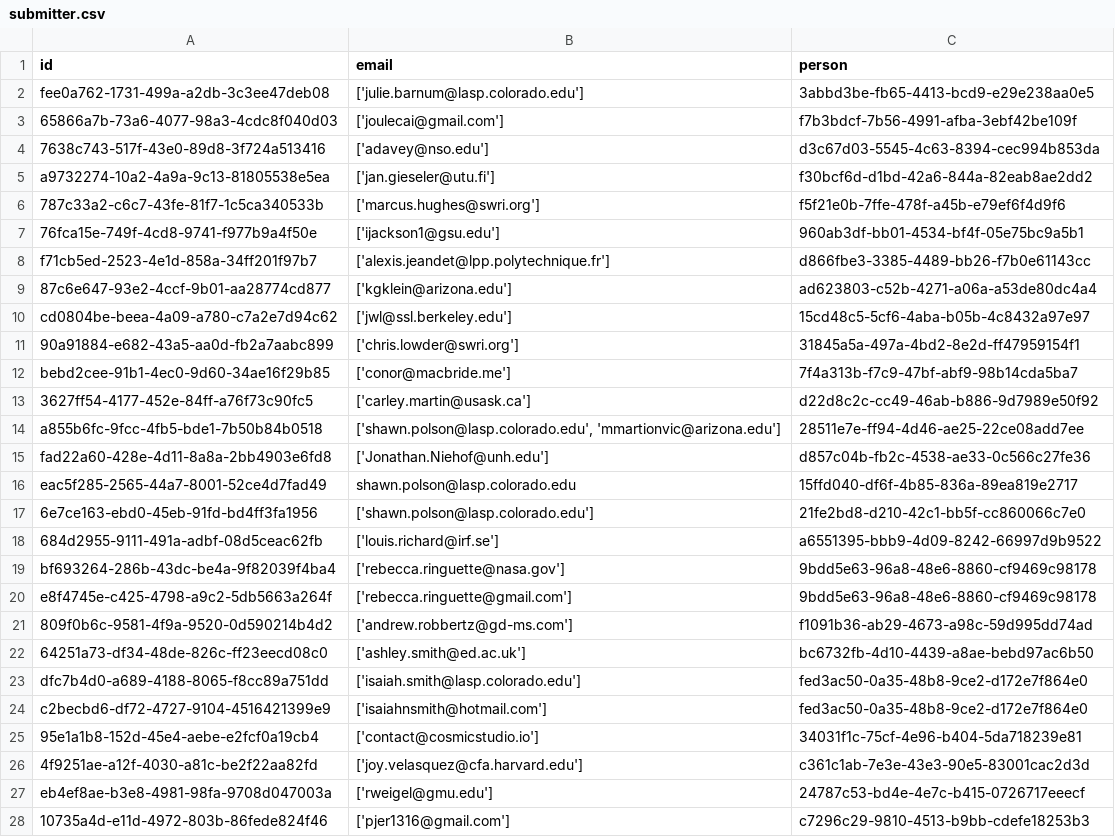
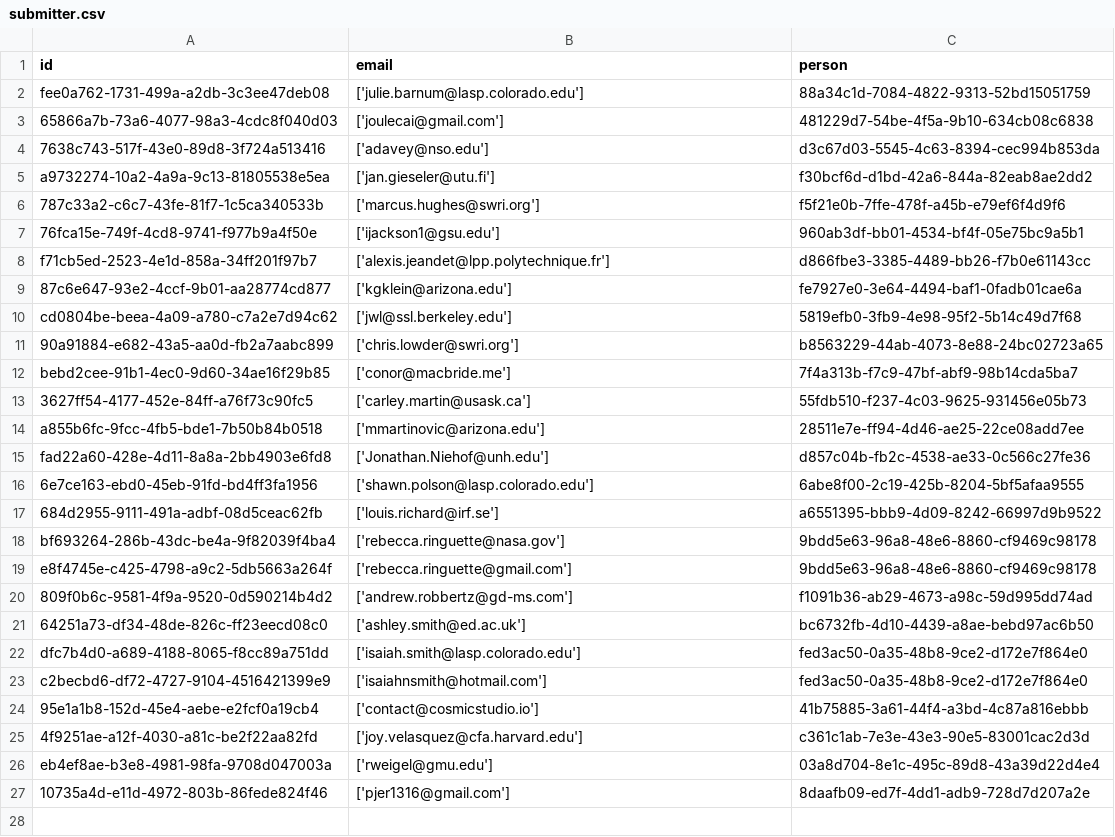
Before and after one commit to Heliophysics-Software-Search-Interface/hssi-website, a CSV file: django/website/config/db/submitter.csv, drawn as a sheet.

Commit message:
Seed CSV promotion 1: metadata reconciliation baseline
Replaces the seed CSVs with a reconciled export of the campaign
database: 70 full-refresh entries, the shared Person, Organization,
Award, RelatedItem and Submitter corrections, the SPASE
instrument/observatory consolidation, the stale-vocabulary recheck,
the AIDApy and IRI-2016 deduplications, the XRTpy duplicate
retirement, three deliberate publications (ADELPHI, MGSutils, DKIST
User Tools), and the survivor slug reassignments. Diff reconciled
against main to remove ordering, surrogate-PK and auto-now noise;
semantic equivalence to the source database machine-verified, and the
set imports cleanly into a production-revision schema (wipe-and-
replace restore test, 2026-08-24).

Also carries the issue #88 controlled-vocabulary enrichment — 50 added
values across 22 entries (45 Related Region, four Data Sources, one
Related Phenomena), zero removals — and the removal of five generic
scientific-Python dependencies (numpy, scipy, matplotlib, astropy,
seaborn) from AFINO's Related Software, which recorded dependency
presence rather than a distinguishing relationship. The referenced
RelatedItem rows are shared with other entries and are retained.

```diff
--- a/django/website/config/db/submitter.csv
+++ b/django/website/config/db/submitter.csv
@@ -1,4 +1,4 @@
 id,email,person
-fee0a762-1731-499a-a2db-3c3ee47deb08,['julie.barnum@lasp.colorado.edu'],3abbd3be-fb65-4413-bcd9-e29e238aa0e5
-65866a7b-73a6-4077-98a3-4cdc8f040d03,['joulecai@gmail.com'],f7b3bdcf-7b56-4991-afba-3ebf42be109f
+fee0a762-1731-499a-a2db-3c3ee47deb08,['julie.barnum@lasp.colorado.edu'],88a34c1d-7084-4822-9313-52bd15051759
+65866a7b-73a6-4077-98a3-4cdc8f040d03,['joulecai@gmail.com'],481229d7-54be-4f5a-9b10-634cb08c6838
 7638c743-517f-43e0-89d8-3f724a513416,['adavey@nso.edu'],d3c67d03-5545-4c63-8394-cec994b853da
@@ -8,11 +8,10 @@ a9732274-10a2-4a9a-9c13-81805538e5ea,['jan.gieseler@utu.fi'],f30bcf6d-d1bd-42a6-
 f71cb5ed-2523-4e1d-858a-34ff201f97b7,['alexis.jeandet@lpp.polytechnique.fr'],d866fbe3-3385-4489-bb26-f7b0e61143cc
-87c6e647-93e2-4ccf-9b01-aa28774cd877,['kgklein@arizona.edu'],ad623803-c52b-4271-a06a-a53de80dc4a4
-cd0804be-beea-4a09-a780-c7a2e7d94c62,['jwl@ssl.berkeley.edu'],15cd48c5-5cf6-4aba-b05b-4c8432a97e97
-90a91884-e682-43a5-aa0d-fb2a7aabc899,['chris.lowder@swri.org'],31845a5a-497a-4bd2-8e2d-ff47959154f1
+87c6e647-93e2-4ccf-9b01-aa28774cd877,['kgklein@arizona.edu'],fe7927e0-3e64-4494-baf1-0fadb01cae6a
+cd0804be-beea-4a09-a780-c7a2e7d94c62,['jwl@ssl.berkeley.edu'],5819efb0-3fb9-4e98-95f2-5b14c49d7f68
+90a91884-e682-43a5-aa0d-fb2a7aabc899,['chris.lowder@swri.org'],b8563229-44ab-4073-8e88-24bc02723a65
 bebd2cee-91b1-4ec0-9d60-34ae16f29b85,['conor@macbride.me'],7f4a313b-f7c9-47bf-abf9-98b14cda5ba7
-3627ff54-4177-452e-84ff-a76f73c90fc5,['carley.martin@usask.ca'],d22d8c2c-cc49-46ab-b886-9d7989e50f92
-a855b6fc-9fcc-4fb5-bde1-7b50b84b0518,"['shawn.polson@lasp.colorado.edu', 'mmartionvic@arizona.edu']",28511e7e-ff94-4d46-ae25-22ce08add7ee
+3627ff54-4177-452e-84ff-a76f73c90fc5,['carley.martin@usask.ca'],55fdb510-f237-4c03-9625-931456e05b73
+a855b6fc-9fcc-4fb5-bde1-7b50b84b0518,['mmartinovic@arizona.edu'],28511e7e-ff94-4d46-ae25-22ce08add7ee
 fad22a60-428e-4d11-8a8a-2bb4903e6fd8,['Jonathan.Niehof@unh.edu'],d857c04b-fb2c-4538-ae33-0c566c27fe36
-eac5f285-2565-44a7-8001-52ce4d7fad49,shawn.polson@lasp.colorado.edu,15ffd040-df6f-4b85-836a-89ea819e2717
-6e7ce163-ebd0-45eb-91fd-bd4ff3fa1956,['shawn.polson@lasp.colorado.edu'],21fe2bd8-d210-42c1-bb5f-cc860066c7e0
+6e7ce163-ebd0-45eb-91fd-bd4ff3fa1956,['shawn.polson@lasp.colorado.edu'],6abe8f00-2c19-425b-8204-5bf5afaa9555
 684d2955-9111-491a-adbf-08d5ceac62fb,['louis.richard@irf.se'],a6551395-bbb9-4d09-8242-66997d9b9522
@@ -24,5 +23,5 @@ dfc7b4d0-a689-4188-8065-f8cc89a751dd,['isaiah.smith@lasp.colorado.edu'],fed3ac50
 c2becbd6-df72-4727-9104-4516421399e9,['isaiahnsmith@hotmail.com'],fed3ac50-0a35-48b8-9ce2-d172e7f864e0
-95e1a1b8-152d-45e4-aebe-e2fcf0a19cb4,['contact@cosmicstudio.io'],34031f1c-75cf-4e96-b404-5da718239e81
+95e1a1b8-152d-45e4-aebe-e2fcf0a19cb4,['contact@cosmicstudio.io'],41b75885-3a61-44f4-a3bd-4c87a816ebbb
 4f9251ae-a12f-4030-a81c-be2f22aa82fd,['joy.velasquez@cfa.harvard.edu'],c361c1ab-7e3e-43e3-90e5-83001cac2d3d
-eb4ef8ae-b3e8-4981-98fa-9708d047003a,['rweigel@gmu.edu'],24787c53-bd4e-4e7c-b415-0726717eeecf
-10735a4d-e11d-4972-803b-86fede824f46,['pjer1316@gmail.com'],c7296c29-9810-4513-b9bb-cdefe18253b3
+eb4ef8ae-b3e8-4981-98fa-9708d047003a,['rweigel@gmu.edu'],03a8d704-8e1c-495c-89d8-43a39d22d4e4
+10735a4d-e11d-4972-803b-86fede824f46,['pjer1316@gmail.com'],8daafb09-ed7f-4dd1-adb9-728d7d207a2e
```
Also changed, not shown: django/website/config/db/data_input.csv, django/website/config/db/license.csv, 15 other files.
